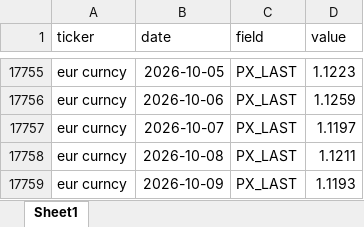
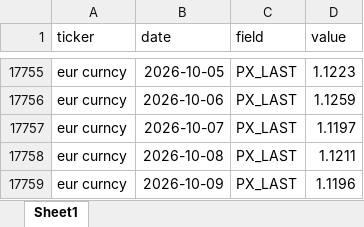
Before and after one commit to desarrollodf/bolsas, an Excel workbook: datos.xlsx, sheet Sheet1, drawn as a sheet; only a part is shown, gaps mark what is left out; values as stored, in another font and other column widths than the file's, no borders; the diff covers the shown part only; the diff names each change by its address in the sheet, - before the commit and + after, or states it on an @@ line.

```diff
--- a/datos.xlsx (sheet Sheet1)
+++ b/datos.xlsx (sheet Sheet1)
-D17759 (value): 1.1193
+D17759 (value): 1.1196
```
Also changed, not shown: 5 edited cells elsewhere in this sheet, 3 other files.
